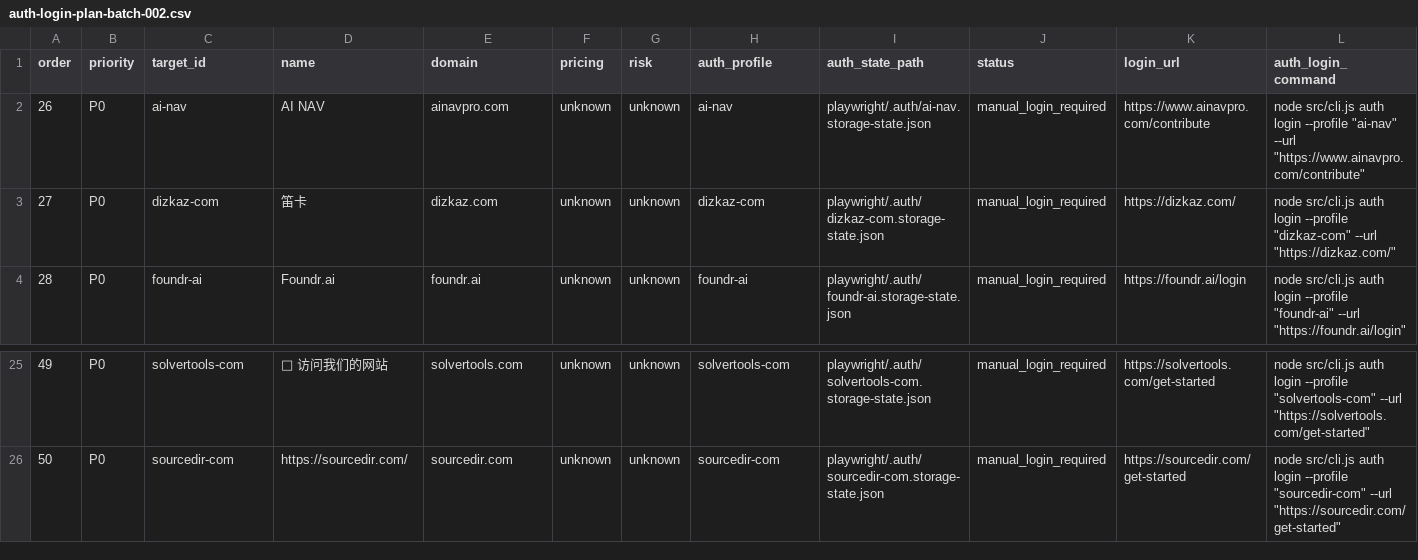
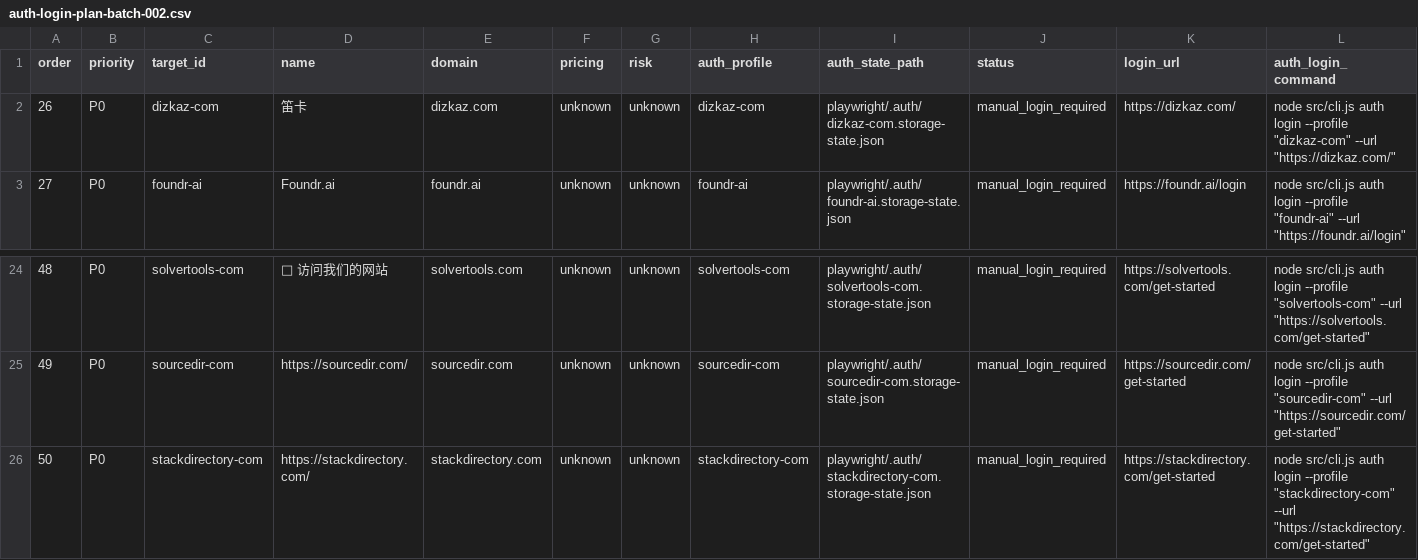
Before and after one commit to camaker/backlink-pilot, a CSV file: backlink-url/assisted-submission-pack/auth-login-plan-batch-002.csv, drawn as a sheet; only a part is shown, gaps mark what is left out; removed rows and columns are numbered as before the commit, all else as after; rows hold the shown columns only; the diff names each change by its address in the sheet, - before the commit and + after, or states it on an @@ line.

```diff
--- a/backlink-url/assisted-submission-pack/auth-login-plan-batch-002.csv
+++ b/backlink-url/assisted-submission-pack/auth-login-plan-batch-002.csv
-row 2: 26 | P0 | ai-nav | AI NAV | ainavpro.com | unknown | unknown | ai-nav | playwright/.auth/ai-nav.storage-state.json | manual_login_required | https://www.ainavpro.com/contribute | node src/cli.js auth login --profile "ai-nav" --url "https://www.ainavpro.com/contribute"
@@ column A (order) renumbered between rows 2 and 25 @@
+row 26: 50 | P0 | stackdirectory-com | https://stackdirectory.com/ | stackdirectory.com | unknown | unknown | stackdirectory-com | playwright/.auth/stackdirectory-com.storage-state.json | manual_login_required | https://stackdirectory.com/get-started | node src/cli.js auth login --profile "stackdirectory-com" --url "https://stackdirectory.com/get-started"
```
Also changed, not shown: backlink-url/assisted-submission-pack/auth-login-plan-batch-001.csv, backlink-url/assisted-submission-pack/auth-login-plan-batch-003.csv, 19 other files.
